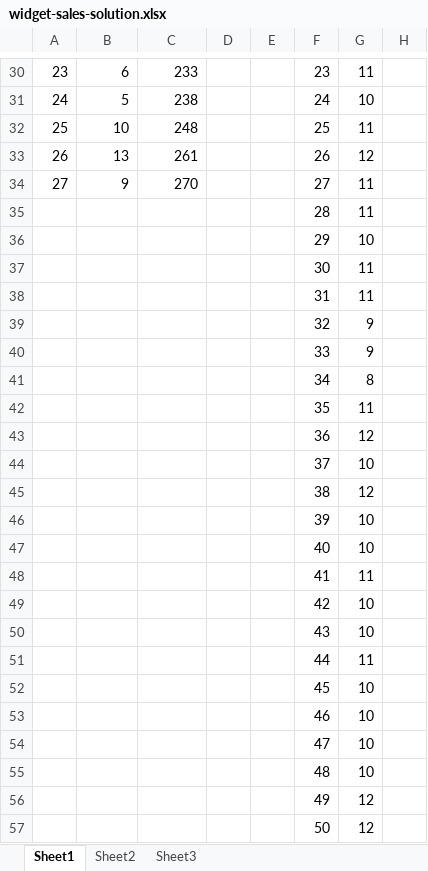
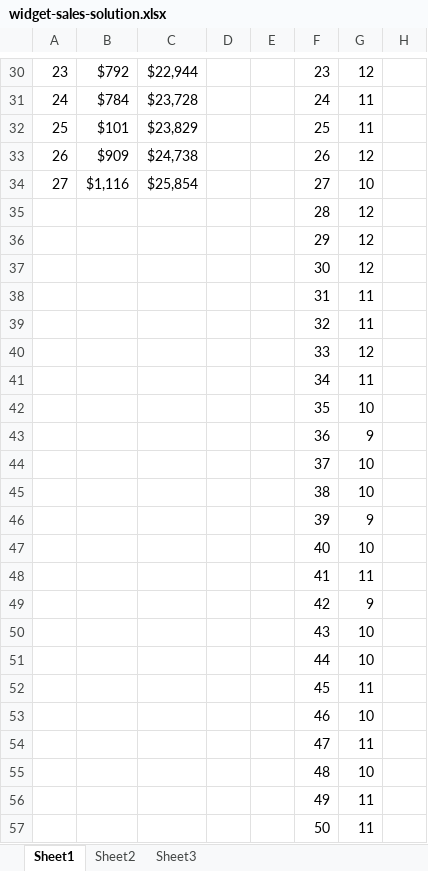
Before and after one commit to summerofgeorge/olt-advanced-statistics-for-business-analytics, an Excel workbook: 2-simulation-and-optimization/simulation/widget-sales-solution.xlsx, sheet Sheet1, drawn as a sheet; only a part is shown, gaps mark what is left out; values as stored, in another font and other column widths than the file's, no borders; charts and pictures not drawn; the diff covers the shown part only; the diff names each change by its address in the sheet, - before the commit and + after, or states it on an @@ line.

```diff
--- a/2-simulation-and-optimization/simulation/widget-sales-solution.xlsx (sheet Sheet1)
+++ b/2-simulation-and-optimization/simulation/widget-sales-solution.xlsx (sheet Sheet1)
-B30: 6
+B30: $792
-C30: 233
+C30: $22,944
-G30: 11
+G30: 12
-B31: 5
+B31: $784
-C31: 238
+C31: $23,728
-G31: 10
+G31: 11
-B32: 10
+B32: $101
-C32: 248
+C32: $23,829
-B33: 13
+B33: $909
-C33: 261
+C33: $24,738
-B34: 9
+B34: $1,116
-C34: 270
+C34: $25,854
-G34: 11
+G34: 10
-G35: 11
+G35: 12
-G36: 10
+G36: 12
-G37: 11
+G37: 12
-G39: 9
+G39: 11
-G40: 9
+G40: 12
-G41: 8
+G41: 11
-G42: 11
+G42: 10
-G43: 12
+G43: 9
-G45: 12
+G45: 10
-G46: 10
+G46: 9
-G49: 10
+G49: 9
-G51: 11
+G51: 10
-G52: 10
+G52: 11
-G54: 10
+G54: 11
-G56:G57: 12
+G56:G57: 11
```
Also changed, not shown: 1 added row, 1 removed row and 251 edited cells elsewhere in this sheet, charts or pictures, 1 other file.
